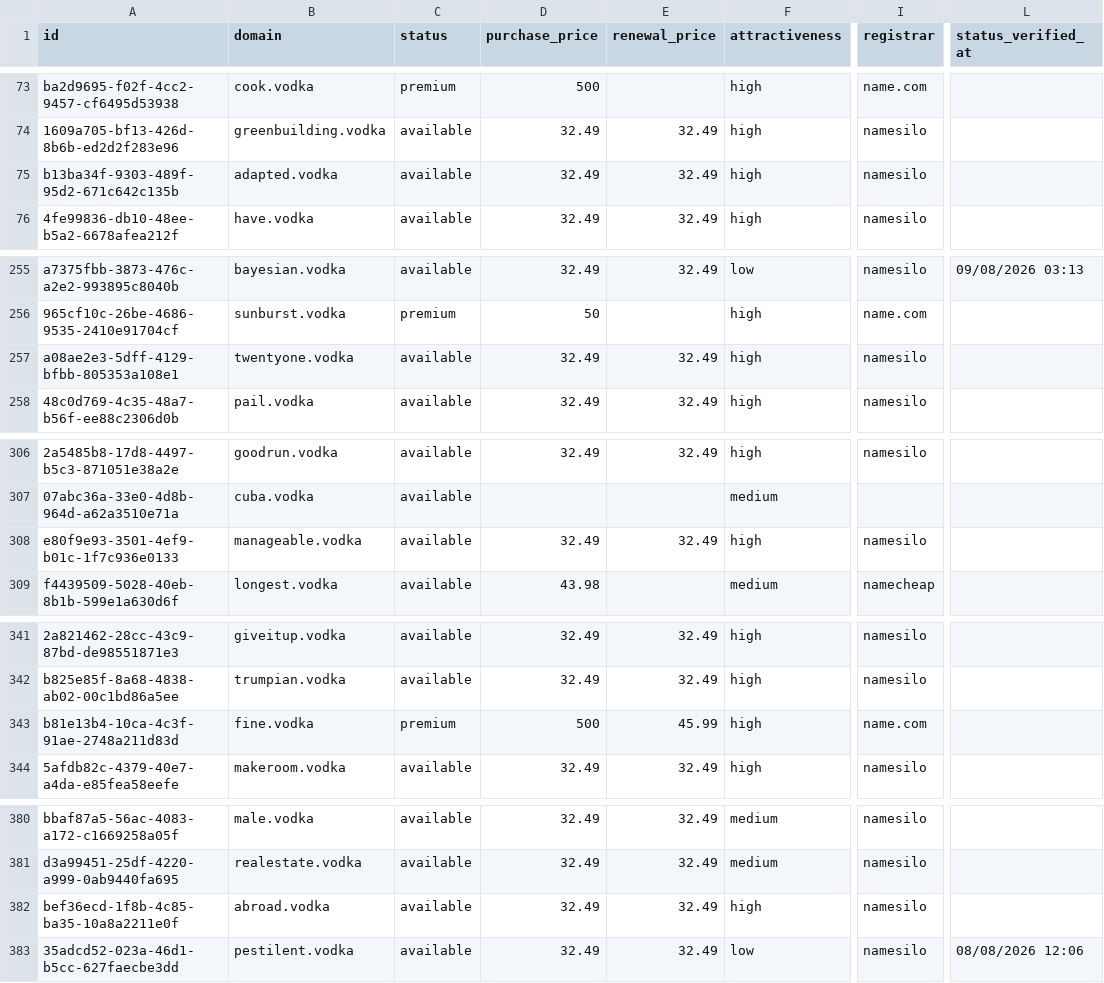
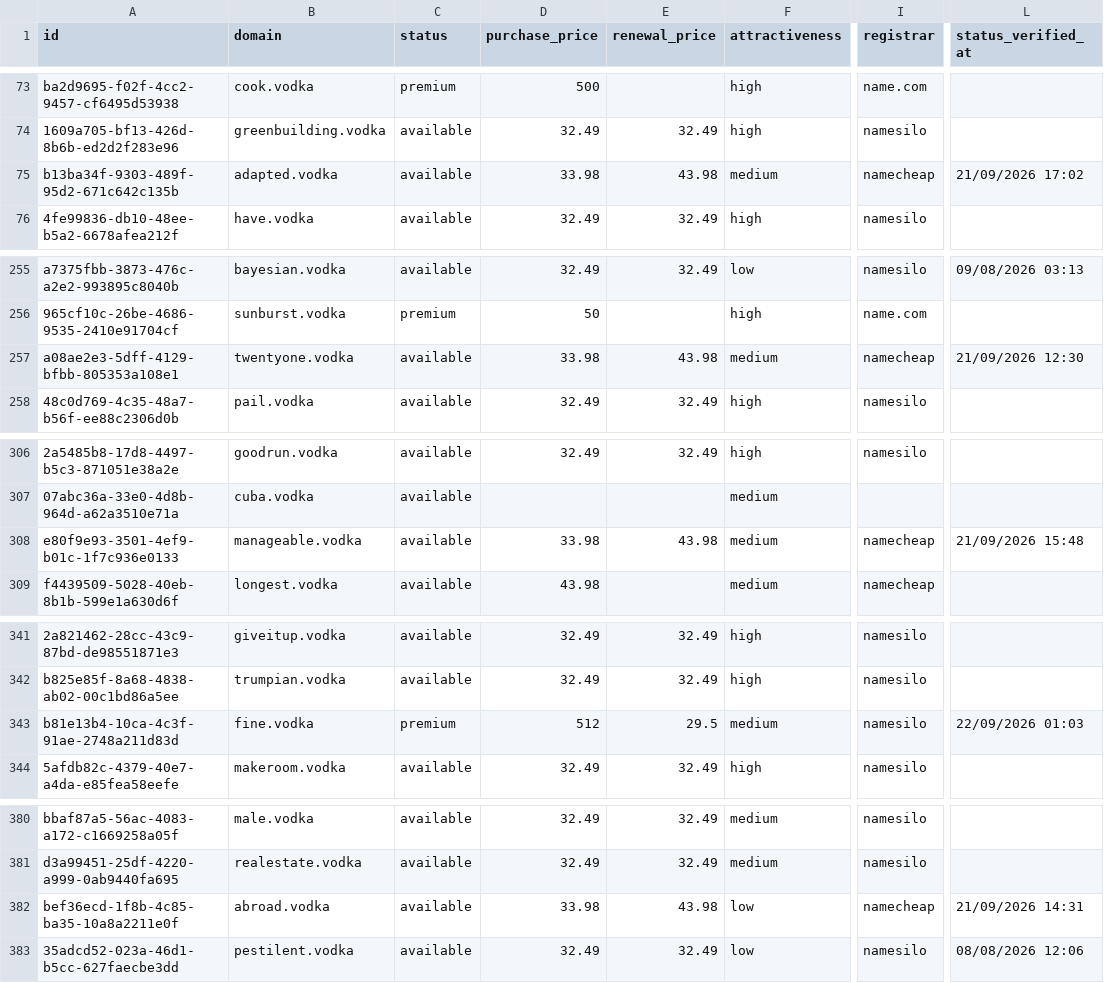
Before and after one commit to UniqueDomains/vodka-oneword-domains, a CSV file: vodka.csv, drawn as a sheet; only a part is shown, gaps mark what is left out; the diff covers the shown part only; the diff names each change by its address in the sheet, - before the commit and + after, or states it on an @@ line.

```diff
--- a/vodka.csv
+++ b/vodka.csv
-D75 (purchase_price): 32.49
+D75 (purchase_price): 33.98
-E75 (renewal_price): 32.49
+E75 (renewal_price): 43.98
-F75 (attractiveness): high
+F75 (attractiveness): medium
-I75 (registrar): namesilo
+I75 (registrar): namecheap
-L75 (status_verified_at): (empty)
+L75 (status_verified_at): 21/09/2026 17:02
-D257 (purchase_price): 32.49
+D257 (purchase_price): 33.98
-E257 (renewal_price): 32.49
+E257 (renewal_price): 43.98
-F257 (attractiveness): high
+F257 (attractiveness): medium
-I257 (registrar): namesilo
+I257 (registrar): namecheap
-L257 (status_verified_at): (empty)
+L257 (status_verified_at): 21/09/2026 12:30
-D308 (purchase_price): 32.49
+D308 (purchase_price): 33.98
-E308 (renewal_price): 32.49
+E308 (renewal_price): 43.98
-F308 (attractiveness): high
+F308 (attractiveness): medium
-I308 (registrar): namesilo
+I308 (registrar): namecheap
-L308 (status_verified_at): (empty)
+L308 (status_verified_at): 21/09/2026 15:48
-D343 (purchase_price): 500
+D343 (purchase_price): 512
-E343 (renewal_price): 45.99
+E343 (renewal_price): 29.5
-F343 (attractiveness): high
+F343 (attractiveness): medium
-I343 (registrar): name.com
+I343 (registrar): namesilo
-L343 (status_verified_at): (empty)
+L343 (status_verified_at): 22/09/2026 01:03
-D382 (purchase_price): 32.49
+D382 (purchase_price): 33.98
-E382 (renewal_price): 32.49
+E382 (renewal_price): 43.98
-F382 (attractiveness): high
+F382 (attractiveness): low
-I382 (registrar): namesilo
+I382 (registrar): namecheap
-L382 (status_verified_at): (empty)
+L382 (status_verified_at): 21/09/2026 14:31
```
Also changed, not shown: 1 added row, 1 removed row and 65 edited cells elsewhere in this file, 4 other files.
